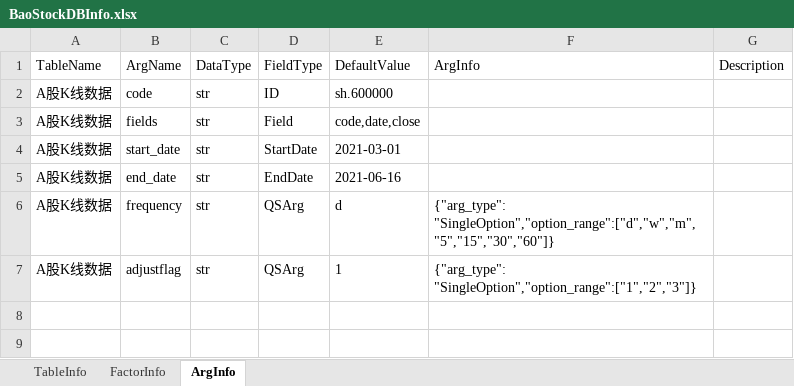
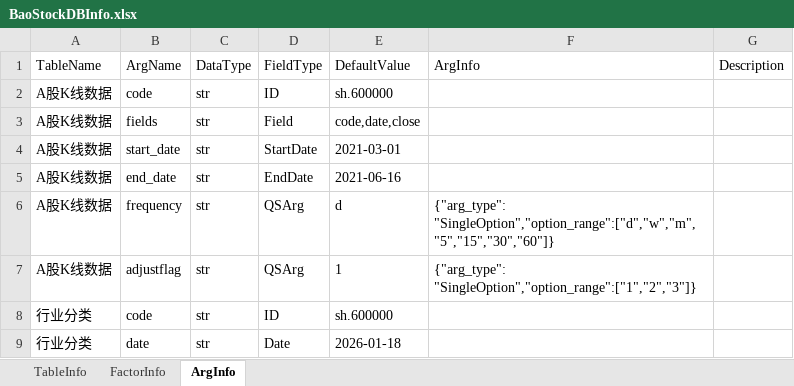
Before and after one commit to Scorpi000/QuantStudio, an Excel workbook: QuantStudio/Resource/BaoStockDBInfo.xlsx, sheet ArgInfo, drawn as a sheet; values as stored, in another font and other column widths than the file's, no borders; the diff names each change by its address in the sheet, - before the commit and + after, or states it on an @@ line.

```diff
--- a/QuantStudio/Resource/BaoStockDBInfo.xlsx (sheet ArgInfo)
+++ b/QuantStudio/Resource/BaoStockDBInfo.xlsx (sheet ArgInfo)
+row 8: 行业分类 | code | str | ID | sh.600000
+row 9: 行业分类 | date | str | Date | 2026-01-18
```
Also changed, not shown: sheet FactorInfo, sheet TableInfo, 15 other files.
